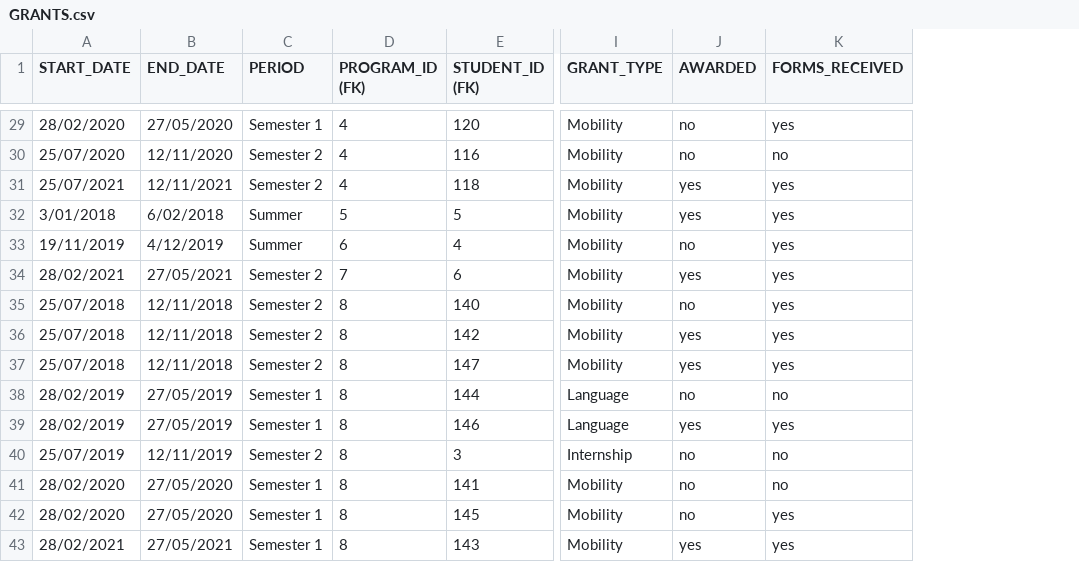
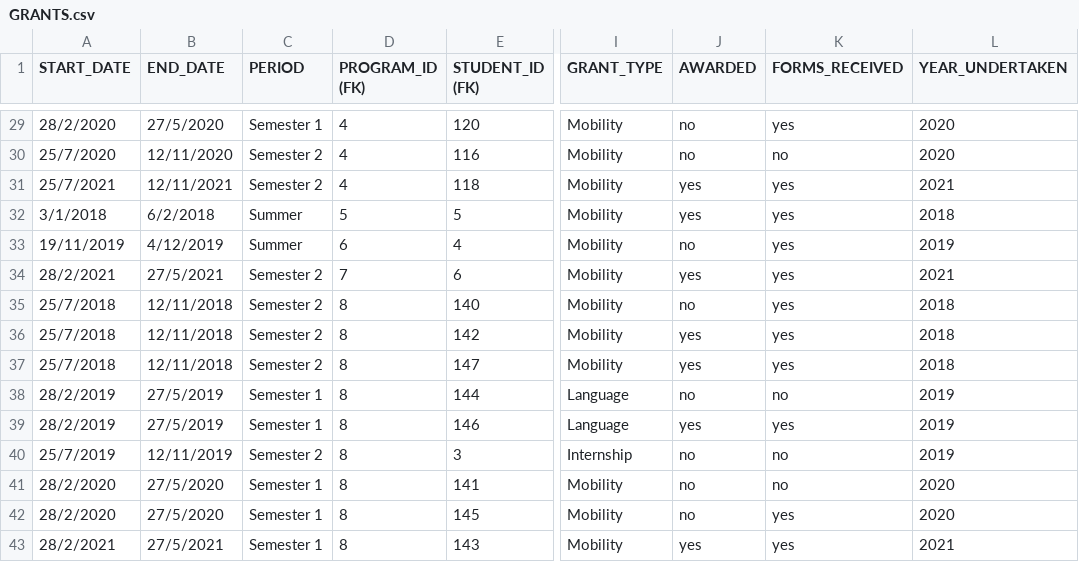
Before and after one commit to siri-mi26/NCP-Funding-Platform, a CSV file: database/dummy_data/GRANTS.csv, drawn as a sheet; only a part is shown, gaps mark what is left out; the diff covers the shown part only; the diff names each change by its address in the sheet, - before the commit and + after, or states it on an @@ line.

```diff
--- a/database/dummy_data/GRANTS.csv
+++ b/database/dummy_data/GRANTS.csv
+column L (YEAR_UNDERTAKEN), rows 29-43: 2020 | 2020 | 2021 | 2018 | 2019 | 2021 | 2018 | 2018 | 2018 | 2019 | 2019 | 2019 | 2020 | 2020 | 2021
-A29 (START_DATE): 28/02/2020
+A29 (START_DATE): 28/2/2020
-B29 (END_DATE): 27/05/2020
+B29 (END_DATE): 27/5/2020
-A30 (START_DATE): 25/07/2020
+A30 (START_DATE): 25/7/2020
-A31 (START_DATE): 25/07/2021
+A31 (START_DATE): 25/7/2021
-A32 (START_DATE): 3/01/2018
+A32 (START_DATE): 3/1/2018
-B32 (END_DATE): 6/02/2018
+B32 (END_DATE): 6/2/2018
-A34 (START_DATE): 28/02/2021
+A34 (START_DATE): 28/2/2021
-B34 (END_DATE): 27/05/2021
+B34 (END_DATE): 27/5/2021
-A35:A37 (START_DATE): 25/07/2018
+A35:A37 (START_DATE): 25/7/2018
-A38:A39 (START_DATE): 28/02/2019
+A38:A39 (START_DATE): 28/2/2019
-B38:B39 (END_DATE): 27/05/2019
+B38:B39 (END_DATE): 27/5/2019
-A40 (START_DATE): 25/07/2019
+A40 (START_DATE): 25/7/2019
-A41:A42 (START_DATE): 28/02/2020
+A41:A42 (START_DATE): 28/2/2020
-B41:B42 (END_DATE): 27/05/2020
+B41:B42 (END_DATE): 27/5/2020
-A43 (START_DATE): 28/02/2021
+A43 (START_DATE): 28/2/2021
-B43 (END_DATE): 27/05/2021
+B43 (END_DATE): 27/5/2021
```
Also changed, not shown: 38 edited cells elsewhere in this file, database/dummy_data/ALLOCATIONS.csv, database/dummy_data/PAYMENTS.csv, 14 other files.
